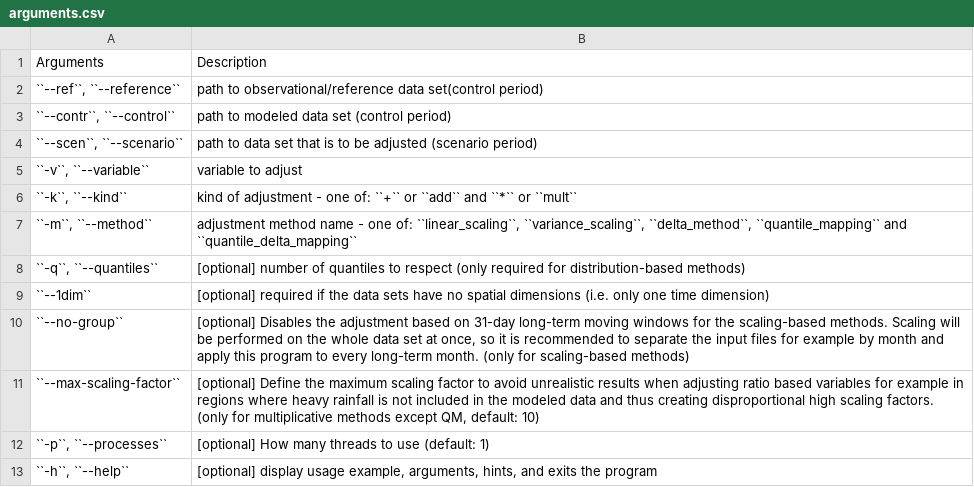
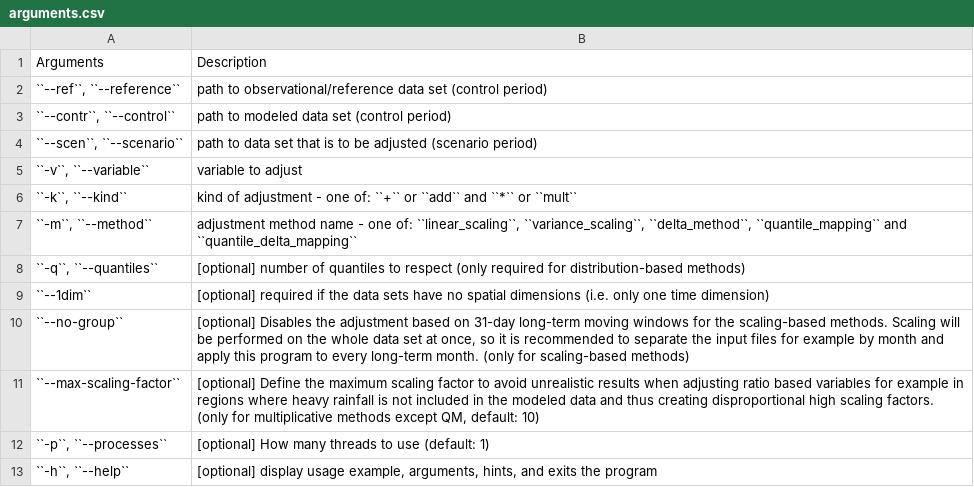
Before and after one commit to btschwertfeger/BiasAdjustCXX, a CSV file: docs/_static/arguments.csv, drawn as a sheet.

```diff
--- a/docs/_static/arguments.csv
+++ b/docs/_static/arguments.csv
@@ -1,3 +1,3 @@
 Arguments                   ;              Description
- ``--ref``,  ``--reference``;              path to observational/reference data set(control period)
+ ``--ref``,  ``--reference``;              path to observational/reference data set (control period)
  ``--contr``,  ``--control``;              path to modeled data set (control period)
```
Also changed, not shown: 3 other files.
